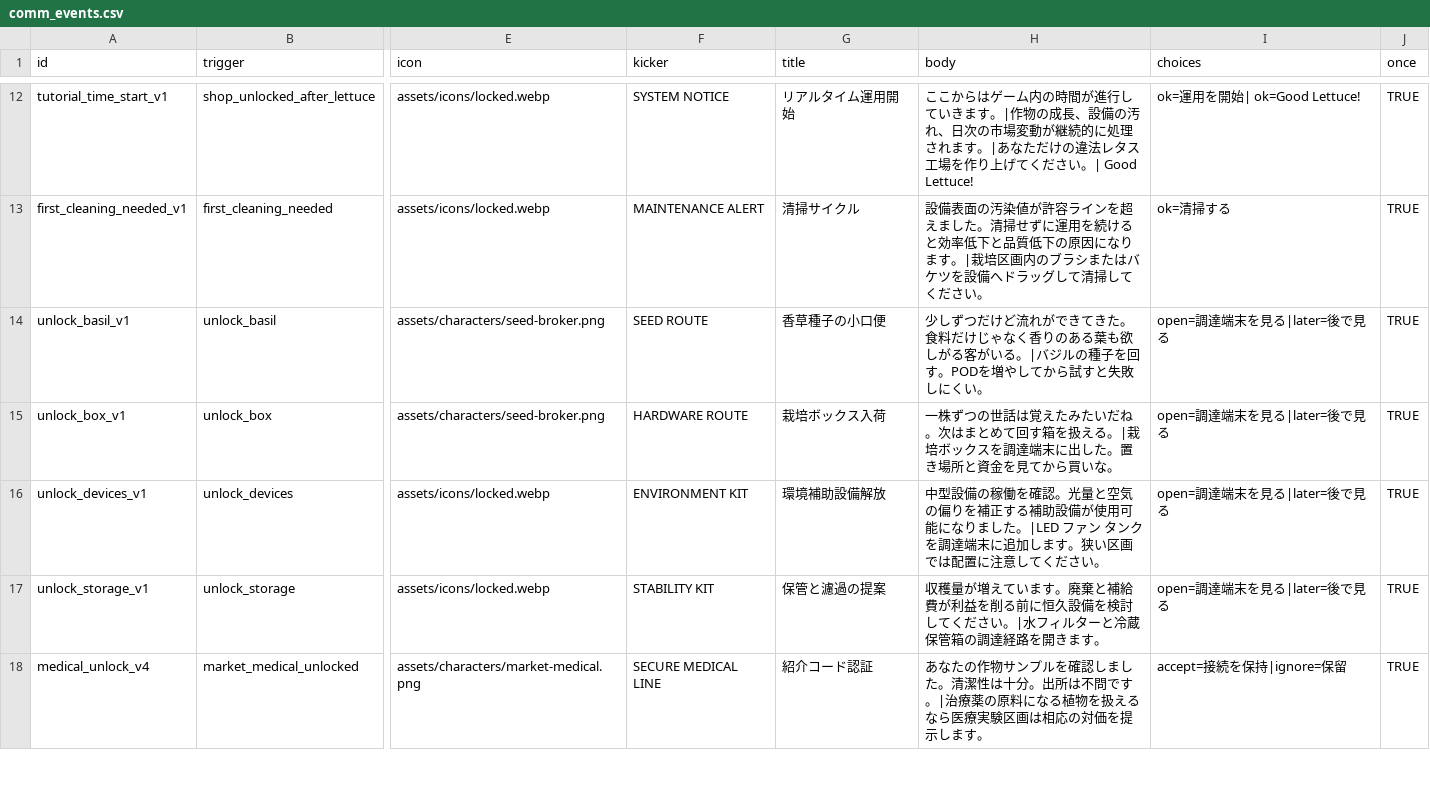
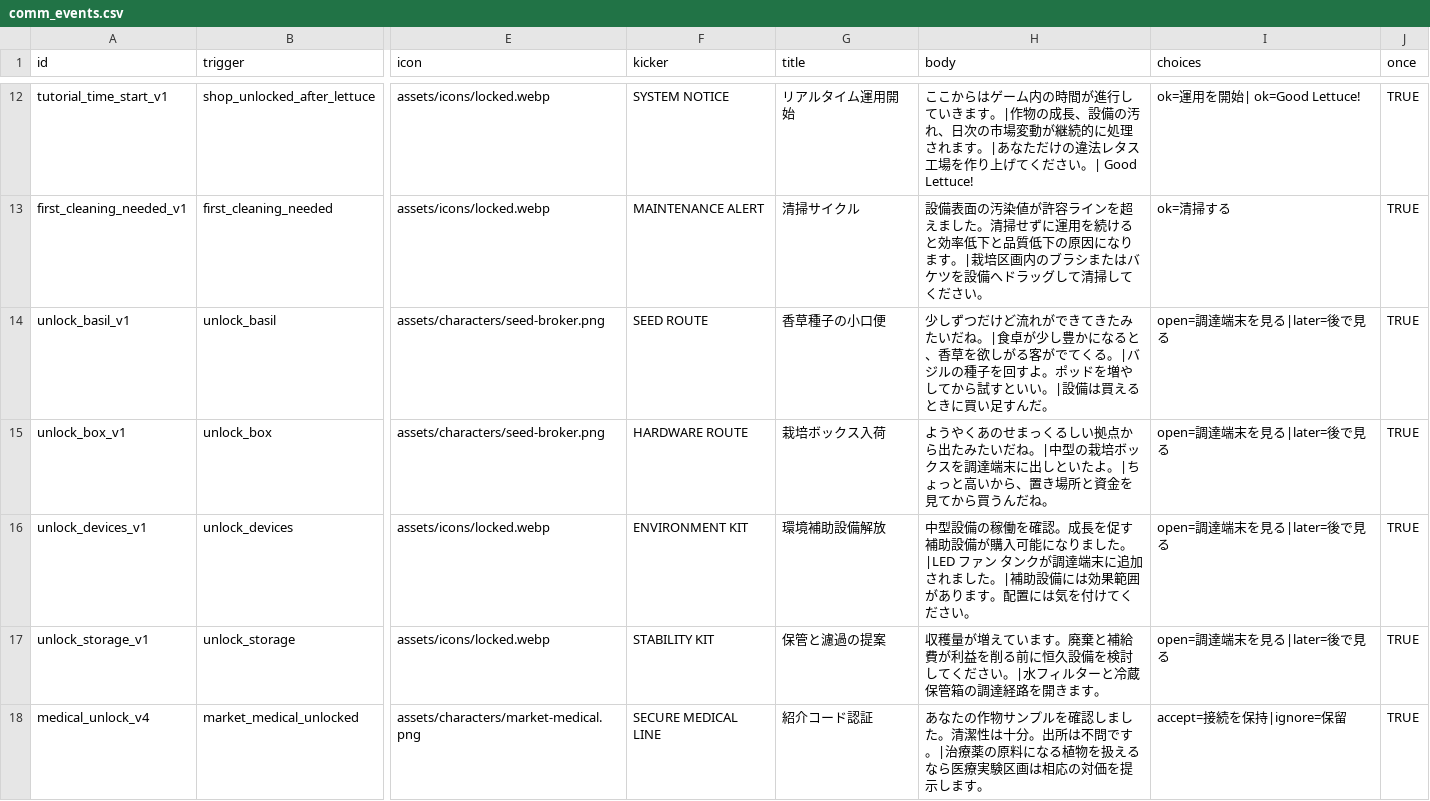
Before and after one commit to ziroz-tech/UnderGreen, a CSV file: data/comm_events.csv, drawn as a sheet; only a part is shown, gaps mark what is left out; the diff covers the shown part only; the diff names each change by its address in the sheet, - before the commit and + after, or states it on an @@ line.

```diff
--- a/data/comm_events.csv
+++ b/data/comm_events.csv
-H14 (body): …きてきた。食料だけじゃなく香りのある葉も欲しがる客がいる。|バジルの種子を回す。PODを増やしてから試すと失敗しにくい。
+H14 (body): …きてきたみたいだね。|食卓が少し豊かになると、香草を欲しがる客がでてくる。|バジルの種子を回すよ。ポッドを増やしてから試すといい。|設備は買えるときに買い足すんだ。
-H15 (body): 一株ずつの世話は覚えたみたいだね。次はまとめて回す箱を扱える。|栽培ボックスを調達端末に出した。置き場所と資金を見てから買いな。
+H15 (body): ようやくあのせまっくるしい拠点から出たみたいだね。|中型の栽培ボックスを調達端末に出しといたよ。|ちょっと高いから、置き場所と資金を見てから買うんだね。
-H16 (body): …を確認。光量と空気の偏りを補正する補助設備が使用可能になりました。|LED ファン タンクを調達端末に追加します。狭い区画では配置に注意してくださ…
+H16 (body): …を確認。成長を促す補助設備が購入可能になりました。|LED ファン タンクが調達端末に追加されました。|補助設備には効果範囲があります。配置には気を付けてくださ…
```
Also changed, not shown: 2 added rows and 11 edited cells elsewhere in this file, data/crop_market_response.csv, data/floor_devices.csv, 5 other files.
